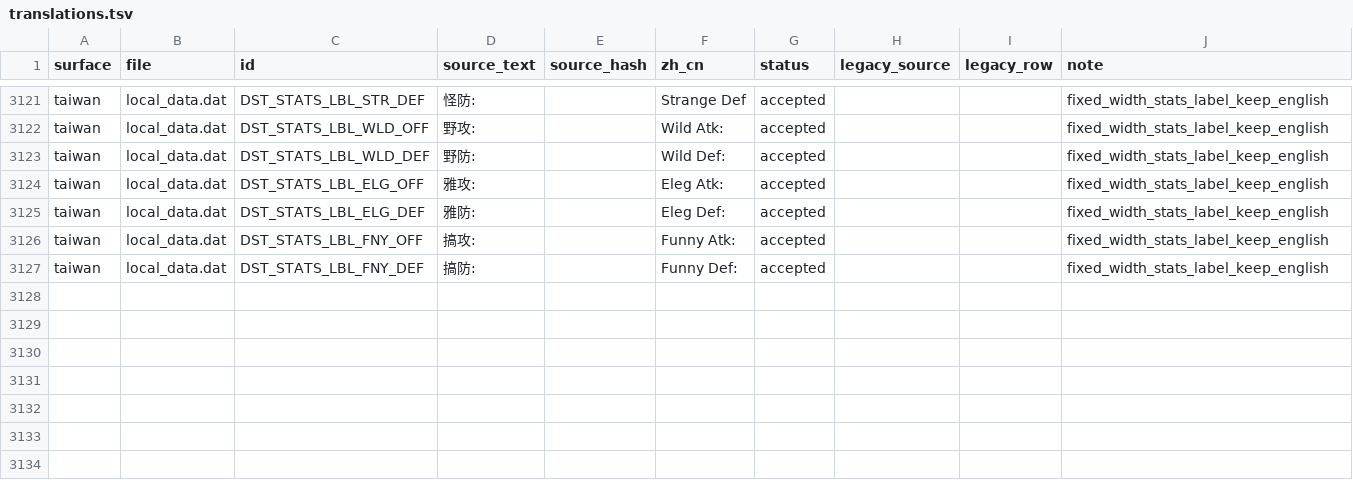
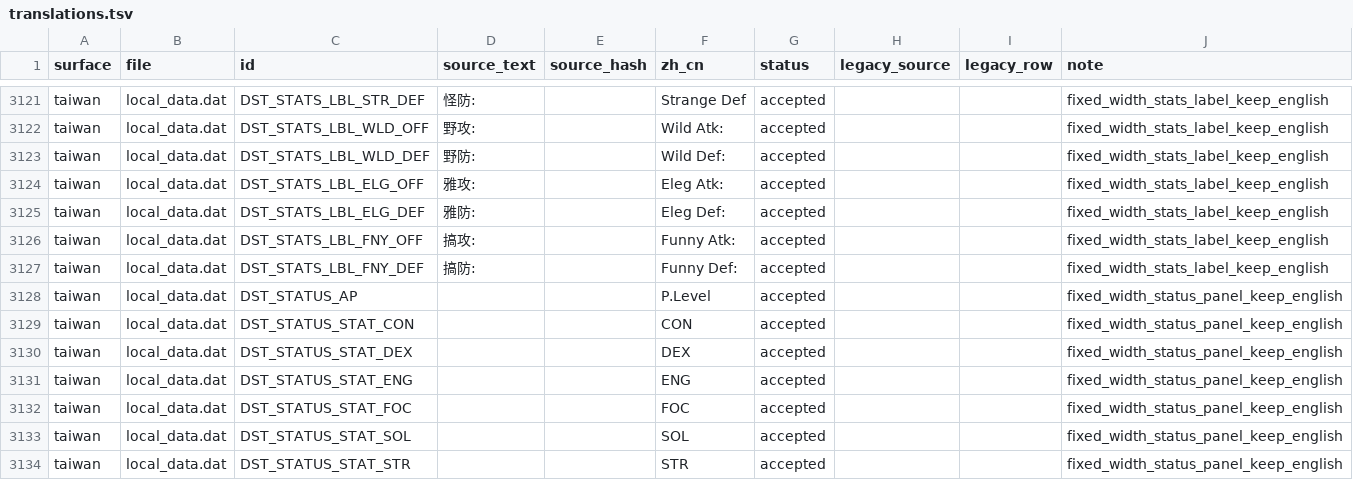
Before and after one commit to kalworth/DBOZero, a TSV file: data/translations.tsv, drawn as a sheet; only a part is shown, gaps mark what is left out; the diff names each change by its address in the sheet, - before the commit and + after, or states it on an @@ line.

Commit message:
Keep local status abbreviations in English

```diff
--- a/data/translations.tsv
+++ b/data/translations.tsv
+row 3128: taiwan | local_data.dat | DST_STATUS_AP |  |  | P.Level | accepted |  |  | fixed_width_status_panel_keep_english
+row 3129: taiwan | local_data.dat | DST_STATUS_STAT_CON |  |  | CON | accepted |  |  | fixed_width_status_panel_keep_english
+row 3130: taiwan | local_data.dat | DST_STATUS_STAT_DEX |  |  | DEX | accepted |  |  | fixed_width_status_panel_keep_english
+row 3131: taiwan | local_data.dat | DST_STATUS_STAT_ENG |  |  | ENG | accepted |  |  | fixed_width_status_panel_keep_english
+row 3132: taiwan | local_data.dat | DST_STATUS_STAT_FOC |  |  | FOC | accepted |  |  | fixed_width_status_panel_keep_english
+row 3133: taiwan | local_data.dat | DST_STATUS_STAT_SOL |  |  | SOL | accepted |  |  | fixed_width_status_panel_keep_english
+row 3134: taiwan | local_data.dat | DST_STATUS_STAT_STR |  |  | STR | accepted |  |  | fixed_width_status_panel_keep_english
```
